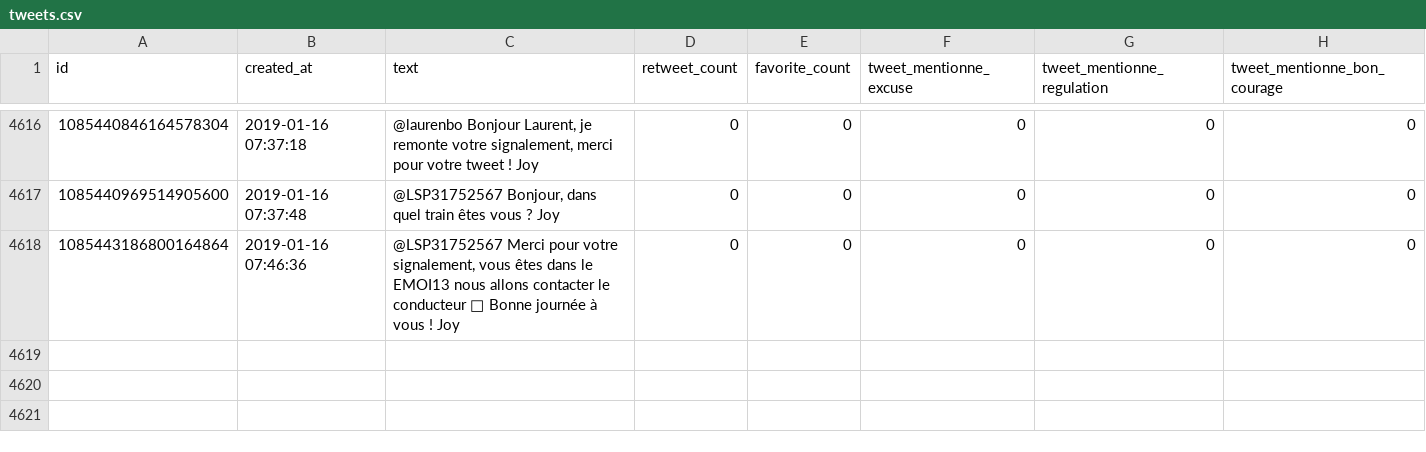
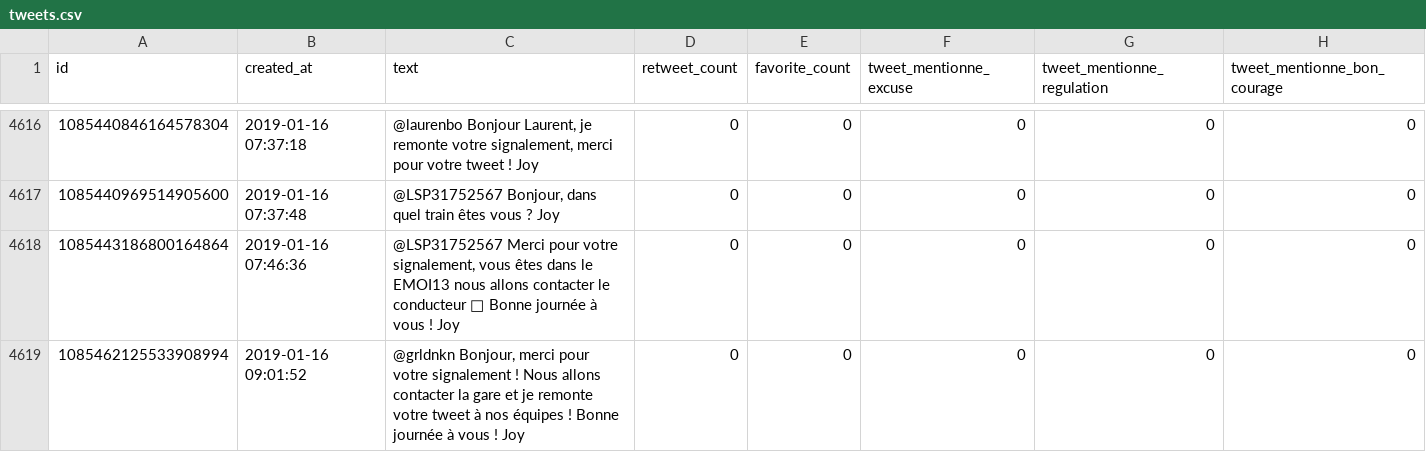
Before and after one commit to AntoineAugusti/tweets-rerb, a CSV file: tweets.csv, drawn as a sheet; only a part is shown, gaps mark what is left out; the diff names each change by its address in the sheet, - before the commit and + after, or states it on an @@ line.

Commit message:
New tweets at 2019-01-16T10:00:34Z [skip ci]

```diff
--- a/tweets.csv
+++ b/tweets.csv
+row 4619: 1085462125533908994 | 2019-01-16 09:01:52 | @grldnkn Bonjour, merci pour votre signalement ! Nous allons contacter la gare et je remonte votre tweet à nos équipes ! Bonne journée à vous ! Joy | 0 | 0 | 0 | 0 | 0
```
